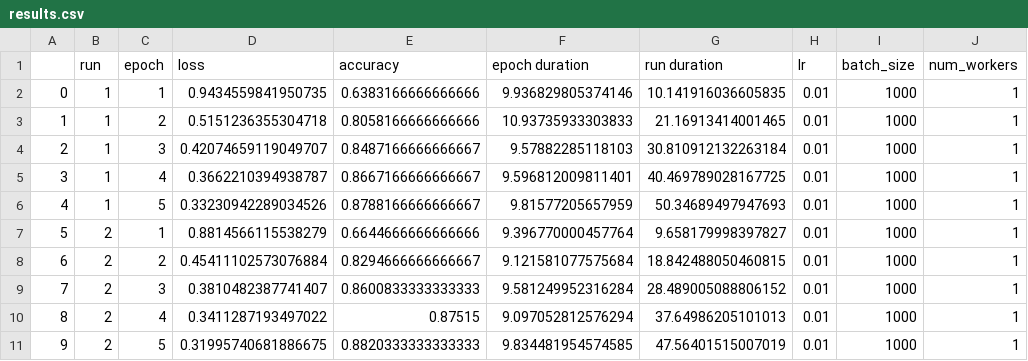
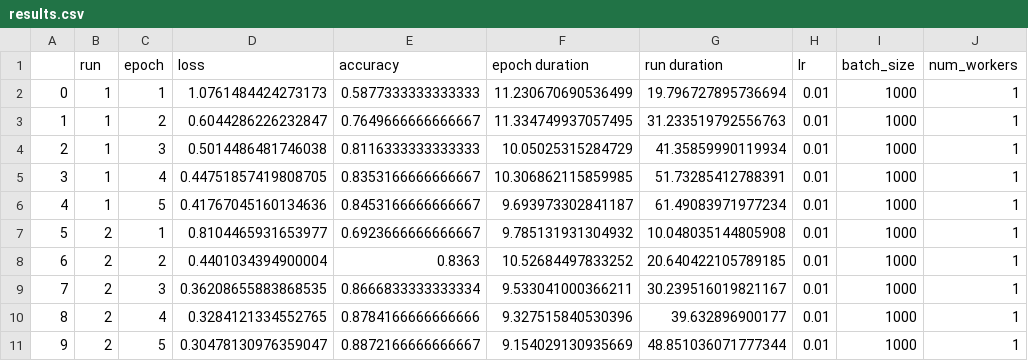
Before and after one commit to natitaw/PyTorch-Tutorials, a CSV file: Deep Learning with PyTorch/results.csv, drawn as a sheet; only a part is shown; the diff names each change by its address in the sheet, - before the commit and + after, or states it on an @@ line.

Commit message:
Debugging DataLoader

```diff
--- a/Deep Learning with PyTorch/results.csv
+++ b/Deep Learning with PyTorch/results.csv
-D2 (loss): 0.9434559841950735
+D2 (loss): 1.0761484424273173
-E2 (accuracy): 0.6383166666666666
+E2 (accuracy): 0.5877333333333333
-F2 (epoch duration): 9.936829805374146
+F2 (epoch duration): 11.230670690536499
-G2 (run duration): 10.141916036605835
+G2 (run duration): 19.796727895736694
-D3 (loss): 0.5151236355304718
+D3 (loss): 0.6044286226232847
-E3 (accuracy): 0.8058166666666666
+E3 (accuracy): 0.7649666666666667
-F3 (epoch duration): 10.93735933303833
+F3 (epoch duration): 11.334749937057495
-G3 (run duration): 21.16913414001465
+G3 (run duration): 31.233519792556763
-D4 (loss): 0.42074659119049707
+D4 (loss): 0.5014486481746038
-E4 (accuracy): 0.8487166666666667
+E4 (accuracy): 0.8116333333333333
-F4 (epoch duration): 9.57882285118103
+F4 (epoch duration): 10.05025315284729
-G4 (run duration): 30.810912132263184
+G4 (run duration): 41.35859990119934
-D5 (loss): 0.3662210394938787
+D5 (loss): 0.44751857419808705
-E5 (accuracy): 0.8667166666666667
+E5 (accuracy): 0.8353166666666667
-F5 (epoch duration): 9.596812009811401
+F5 (epoch duration): 10.306862115859985
-G5 (run duration): 40.469789028167725
+G5 (run duration): 51.73285412788391
-D6 (loss): 0.33230942289034526
+D6 (loss): 0.41767045160134636
-E6 (accuracy): 0.8788166666666667
+E6 (accuracy): 0.8453166666666667
-F6 (epoch duration): 9.81577205657959
+F6 (epoch duration): 9.693973302841187
-G6 (run duration): 50.34689497947693
+G6 (run duration): 61.49083971977234
-D7 (loss): 0.8814566115538279
+D7 (loss): 0.8104465931653977
-E7 (accuracy): 0.6644666666666666
+E7 (accuracy): 0.6923666666666667
-F7 (epoch duration): 9.396770000457764
+F7 (epoch duration): 9.785131931304932
-G7 (run duration): 9.658179998397827
+G7 (run duration): 10.048035144805908
-D8 (loss): 0.45411102573076884
+D8 (loss): 0.4401034394900004
-E8 (accuracy): 0.8294666666666667
+E8 (accuracy): 0.8363
-F8 (epoch duration): 9.121581077575684
+F8 (epoch duration): 10.52684497833252
-G8 (run duration): 18.842488050460815
+G8 (run duration): 20.640422105789185
-D9 (loss): 0.3810482387741407
+D9 (loss): 0.36208655883868535
-E9 (accuracy): 0.8600833333333333
+E9 (accuracy): 0.8666833333333334
-F9 (epoch duration): 9.581249952316284
+F9 (epoch duration): 9.533041000366211
-G9 (run duration): 28.489005088806152
+G9 (run duration): 30.239516019821167
-D10 (loss): 0.3411287193497022
+D10 (loss): 0.3284121334552765
-E10 (accuracy): 0.87515
+E10 (accuracy): 0.8784166666666666
-F10 (epoch duration): 9.097052812576294
+F10 (epoch duration): 9.327515840530396
-G10 (run duration): 37.64986205101013
+G10 (run duration): 39.632896900177
-D11 (loss): 0.31995740681886675
+D11 (loss): 0.30478130976359047
-E11 (accuracy): 0.8820333333333333
+E11 (accuracy): 0.8872166666666667
-F11 (epoch duration): 9.834481954574585
+F11 (epoch duration): 9.154029130935669
-G11 (run duration): 47.56401515007019
+G11 (run duration): 48.851036071777344
```
Also changed, not shown: 5 other files.
